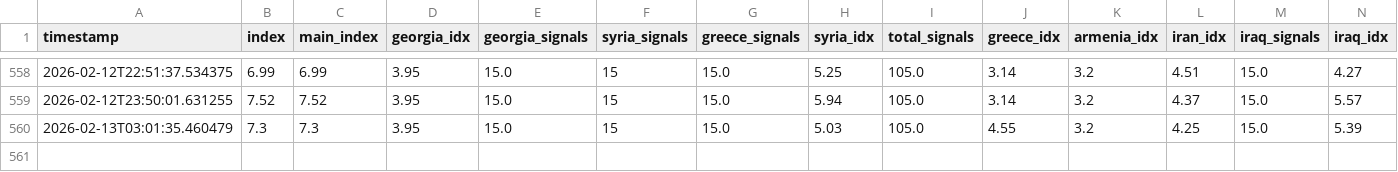
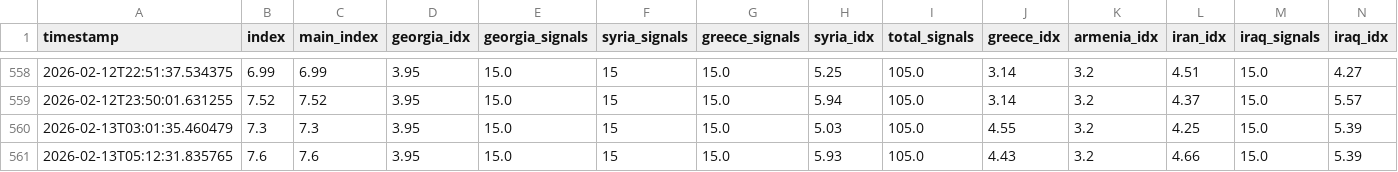
Before and after one commit to akgularda/border-neighbor-threat-index, a CSV file: bnti_history.csv, drawn as a sheet; only a part is shown, gaps mark what is left out; rows hold the shown columns only; the diff names each change by its address in the sheet, - before the commit and + after, or states it on an @@ line.

```diff
--- a/bnti_history.csv
+++ b/bnti_history.csv
+row 561: 2026-02-13T05:12:31.835765 | 7.6 | 7.6 | 3.95 | 15.0 | 15 | 15.0 | 5.93 | 105.0 | 4.43 | 3.2 | 4.66 | 15.0 | 5.39
```
Also changed, not shown: 2 other files.
